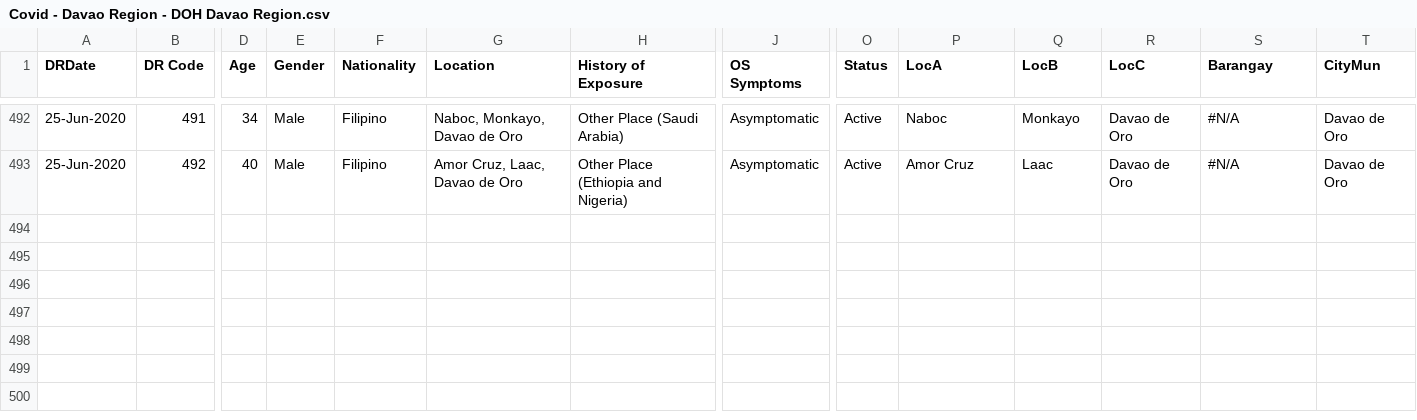
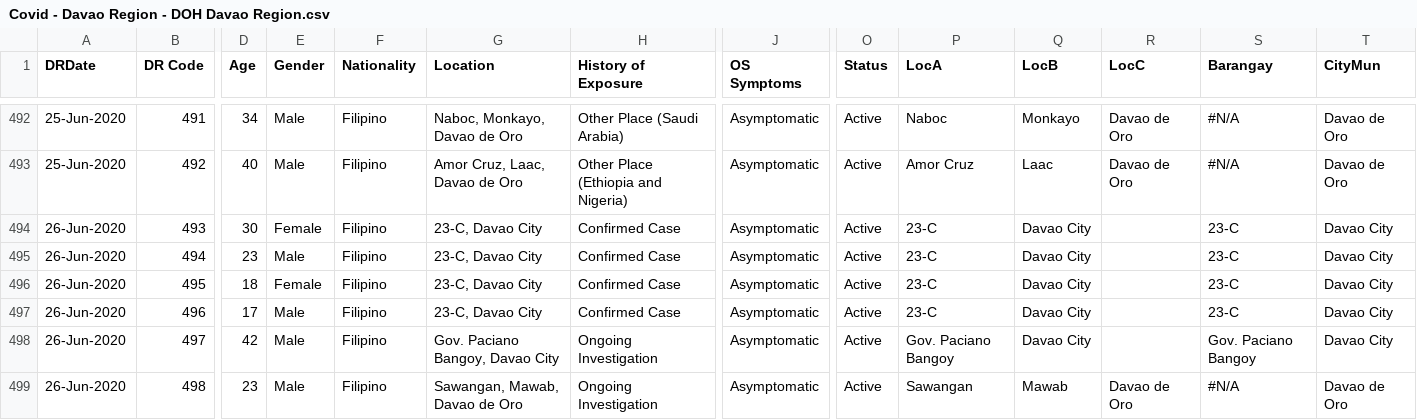
Before and after one commit to djmacao/Covid-19, a CSV file: Covid_Davao_Data/Covid - Davao Region - DOH Davao Region.csv, drawn as a sheet; only a part is shown, gaps mark what is left out; rows hold the shown columns only; the diff covers the shown part only; the diff names each change by its address in the sheet, - before the commit and + after, or states it on an @@ line.

```diff
--- a/Covid_Davao_Data/Covid - Davao Region - DOH Davao Region.csv
+++ b/Covid_Davao_Data/Covid - Davao Region - DOH Davao Region.csv
+row 494: 26-Jun-2020 | 493 | 30 | Female | Filipino | 23-C, Davao City | Confirmed Case | Asymptomatic | Active | 23-C | Davao City |  | 23-C | Davao City
+row 495: 26-Jun-2020 | 494 | 23 | Male | Filipino | 23-C, Davao City | Confirmed Case | Asymptomatic | Active | 23-C | Davao City |  | 23-C | Davao City
+row 496: 26-Jun-2020 | 495 | 18 | Female | Filipino | 23-C, Davao City | Confirmed Case | Asymptomatic | Active | 23-C | Davao City |  | 23-C | Davao City
+row 497: 26-Jun-2020 | 496 | 17 | Male | Filipino | 23-C, Davao City | Confirmed Case | Asymptomatic | Active | 23-C | Davao City |  | 23-C | Davao City
+row 498: 26-Jun-2020 | 497 | 42 | Male | Filipino | Gov. Paciano Bangoy, Davao City | Ongoing Investigation | Asymptomatic | Active | Gov. Paciano Bangoy | Davao City |  | Gov. Paciano Bangoy | Davao City
+row 499: 26-Jun-2020 | 498 | 23 | Male | Filipino | Sawangan, Mawab, Davao de Oro | Ongoing Investigation | Asymptomatic | Active | Sawangan | Mawab | Davao de Oro | #N/A | Davao de Oro
```
Also changed, not shown: 5 added rows and 7 edited cells elsewhere in this file, Covid_Davao_Data/covid_dohdr_daily.csv, Covid_Davao_Data/covid_dohdr_locations.csv, 4 other files.
